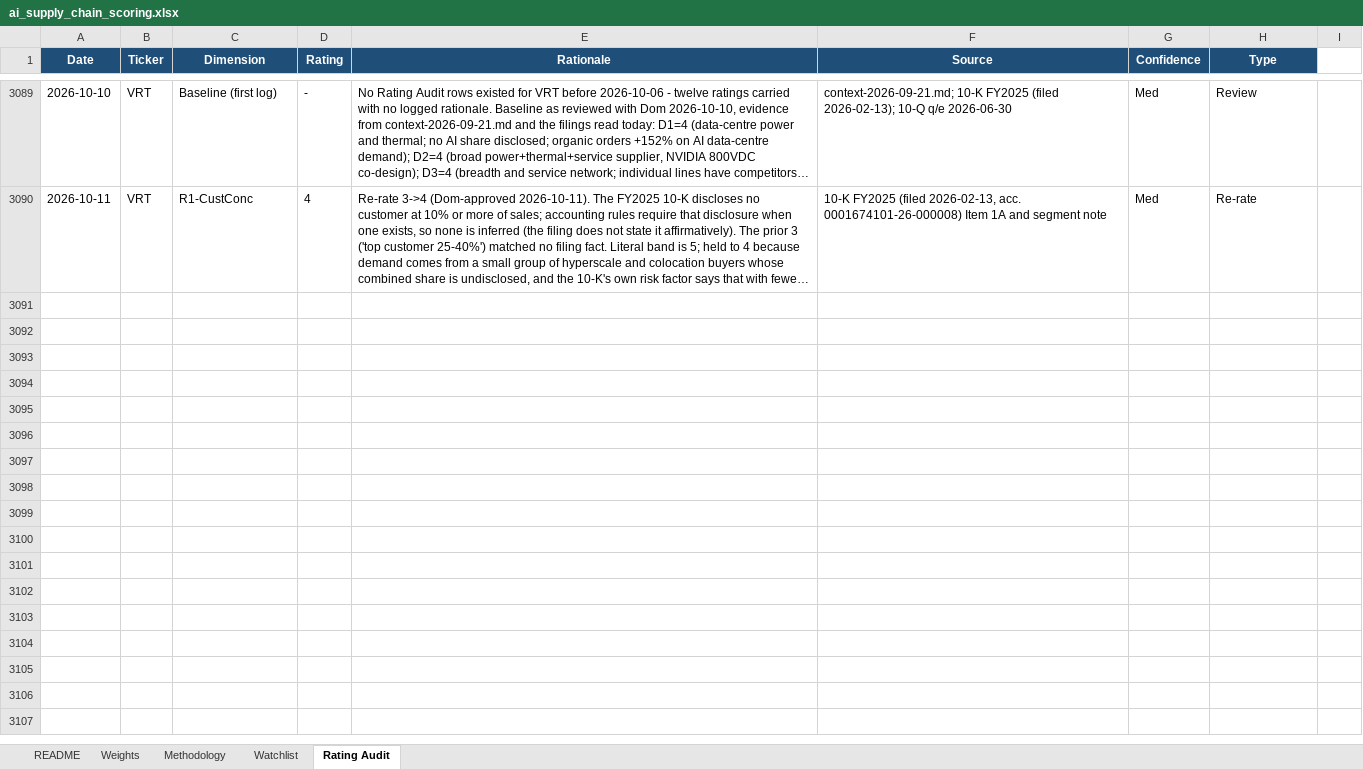
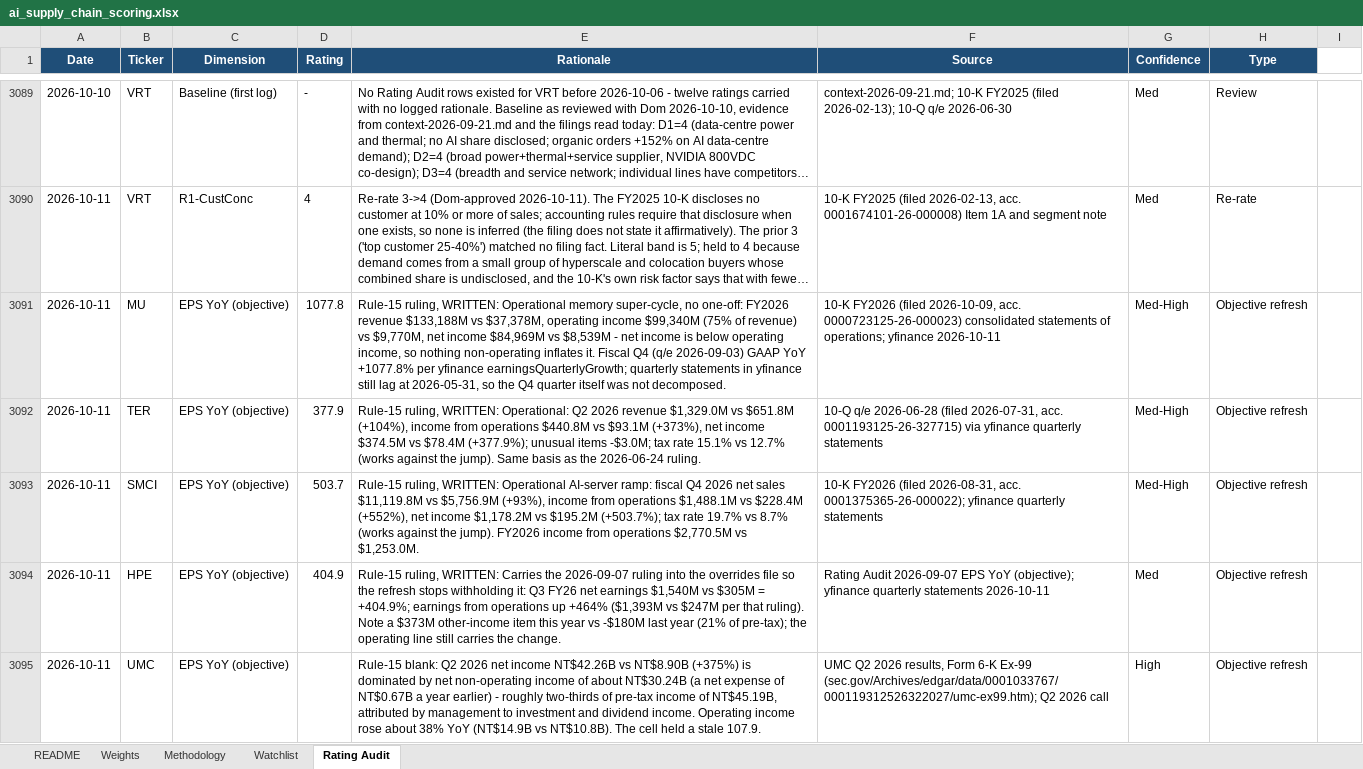
Before and after one commit to dgaraventa5/ai-stocks, an Excel workbook: 00-master/ai_supply_chain_scoring.xlsx, sheet Rating Audit, drawn as a sheet; only a part is shown, gaps mark what is left out; long unchanged cells end in …; values as stored, in another font and other column widths than the file's, no borders; the diff names each change by its address in the sheet, - before the commit and + after, or states it on an @@ line.

```diff
--- a/00-master/ai_supply_chain_scoring.xlsx (sheet Rating Audit)
+++ b/00-master/ai_supply_chain_scoring.xlsx (sheet Rating Audit)
+row 3091: 2026-10-11 | MU | EPS YoY (objective) | 1077.8 | Rule-15 ruling, WRITTEN: Operational memory super-cycle, no one-off: FY2026 revenue $133,188M vs $37,378M, operating income $99,340M (75% of revenue) vs $9,770M, net income $84,969M vs $8,539M - net income is below operating income, so nothing non-operating inflates it. Fiscal Q4 (q/e 2026-09-03) GAAP YoY +1077.8% per yfinance earningsQuarterlyGrowth; quarterly statements in yfinance still lag at 2026-05-31, so the Q4 quarter itself was not decomposed. | 10-K FY2026 (filed 2026-10-09, acc. 0000723125-26-000023) consolidated statements of operations; yfinance 2026-10-11 | Med-High | Objective refresh
+row 3092: 2026-10-11 | TER | EPS YoY (objective) | 377.9 | Rule-15 ruling, WRITTEN: Operational: Q2 2026 revenue $1,329.0M vs $651.8M (+104%), income from operations $440.8M vs $93.1M (+373%), net income $374.5M vs $78.4M (+377.9%); unusual items -$3.0M; tax rate 15.1% vs 12.7% (works against the jump). Same basis as the 2026-06-24 ruling. | 10-Q q/e 2026-06-28 (filed 2026-07-31, acc. 0001193125-26-327715) via yfinance quarterly statements | Med-High | Objective refresh
+row 3093: 2026-10-11 | SMCI | EPS YoY (objective) | 503.7 | Rule-15 ruling, WRITTEN: Operational AI-server ramp: fiscal Q4 2026 net sales $11,119.8M vs $5,756.9M (+93%), income from operations $1,488.1M vs $228.4M (+552%), net income $1,178.2M vs $195.2M (+503.7%); tax rate 19.7% vs 8.7% (works against the jump). FY2026 income from operations $2,770.5M vs $1,253.0M. | 10-K FY2026 (filed 2026-08-31, acc. 0001375365-26-000022); yfinance quarterly statements | Med-High | Objective refresh
+row 3094: 2026-10-11 | HPE | EPS YoY (objective) | 404.9 | Rule-15 ruling, WRITTEN: Carries the 2026-09-07 ruling into the overrides file so the refresh stops withholding it: Q3 FY26 net earnings $1,540M vs $305M = +404.9%; earnings from operations up +464% ($1,393M vs $247M per that ruling). Note a $373M other-income item this year vs -$180M last year (21% of pre-tax); the operating line still carries the change. | Rating Audit 2026-09-07 EPS YoY (objective); yfinance quarterly statements 2026-10-11 | Med | Objective refresh
+row 3095: 2026-10-11 | UMC | EPS YoY (objective) |  | Rule-15 blank: Q2 2026 net income NT$42.26B vs NT$8.90B (+375%) is dominated by net non-operating income of about NT$30.24B (a net expense of NT$0.67B a year earlier) - roughly two-thirds of pre-tax income of NT$45.19B, attributed by management to investment and dividend income. Operating income rose about 38% YoY (NT$14.9B vs NT$10.8B). The cell held a stale 107.9. | UMC Q2 2026 results, Form 6-K Ex-99 (sec.gov/Archives/edgar/data/0001033767/000119312526322027/umc-ex99.htm); Q2 2026 call | High | Objective refresh
```
Also changed, not shown: sheet Watchlist, 1 other file.
